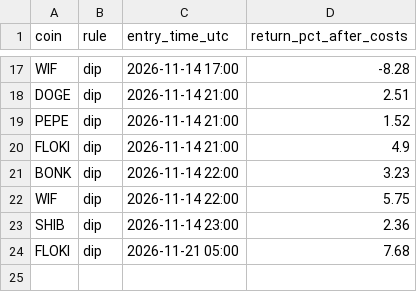
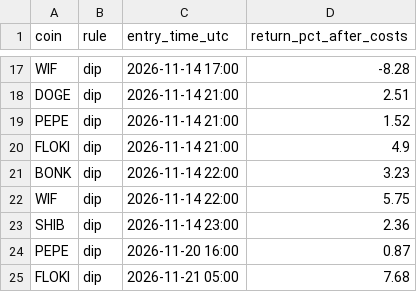
Before and after one commit to twangy2157/paper-trader-sim., a CSV file: live_data/trades.csv, drawn as a sheet; only a part is shown, gaps mark what is left out; the diff names each change by its address in the sheet, - before the commit and + after, or states it on an @@ line.

Commit message:
live established update

```diff
--- a/live_data/trades.csv
+++ b/live_data/trades.csv
+row 24: PEPE | dip | 2026-11-20 16:00 | 0.87
```
Also changed, not shown: 1 other file.
